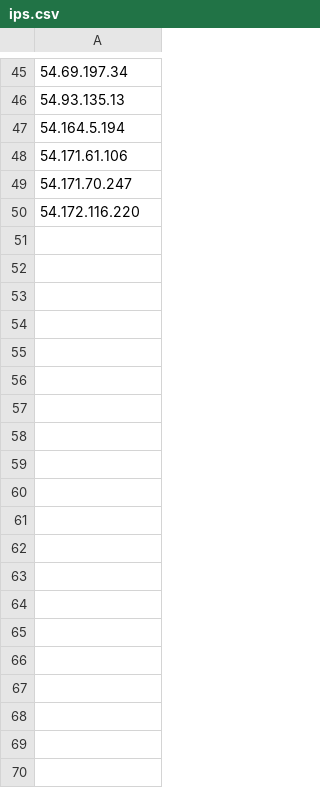
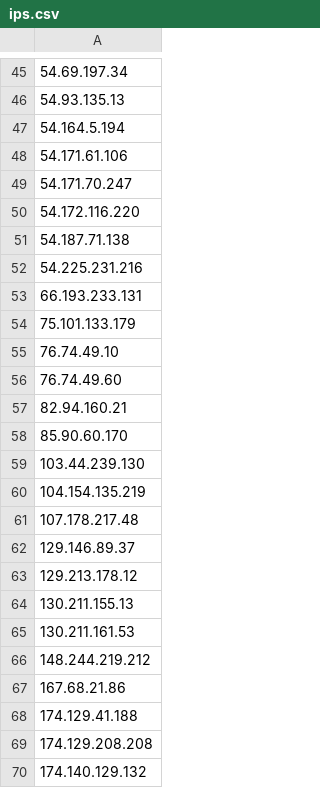
Before and after one commit to meenamidde/meenamidde, a CSV file: ips.csv, drawn as a sheet; only a part is shown, gaps mark what is left out; the diff covers the shown part only.

Commit message:
Update ips.csv

```diff
--- a/ips.csv
+++ b/ips.csv
@@ -50 +50,21 @@
 54.172.116.220
+54.187.71.138
+54.225.231.216
+66.193.233.131
+75.101.133.179
+76.74.49.10
+76.74.49.60
+82.94.160.21
+85.90.60.170
+103.44.239.130
+104.154.135.219
+107.178.217.48
+129.146.89.37
+129.213.178.12
+130.211.155.13
+130.211.161.53
+148.244.219.212
+167.68.21.86
+174.129.41.188
+174.129.208.208
+174.140.129.132
```
Also changed, not shown: 29 added rows elsewhere in this file.
